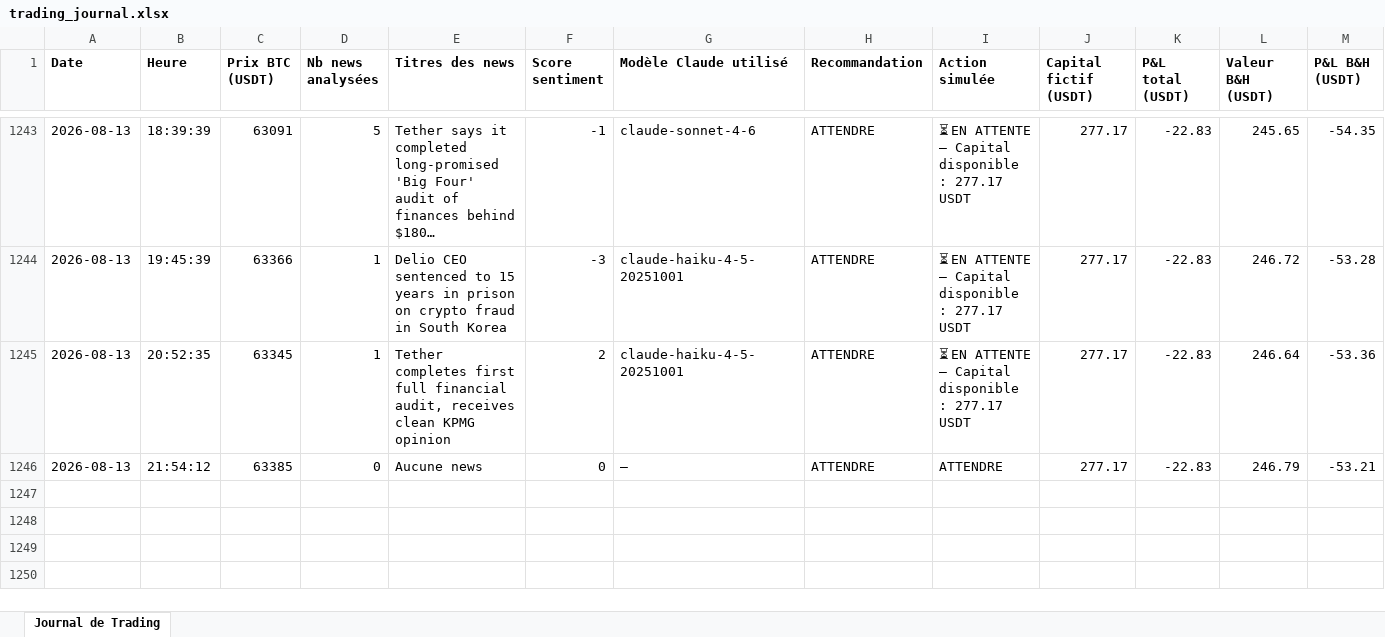
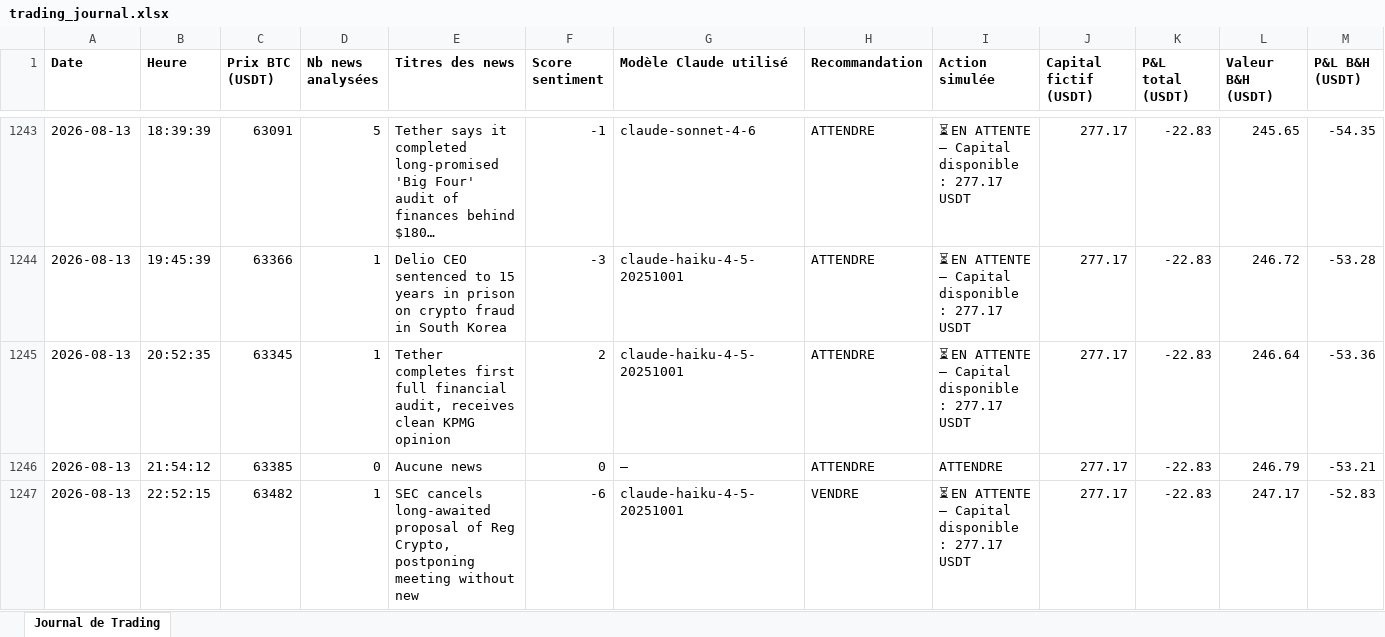
Before and after one commit to rayanefut15-creator/crypto-trading-agent, an Excel workbook: trading_journal.xlsx, sheet Journal de Trading, drawn as a sheet; only a part is shown, gaps mark what is left out; long unchanged cells end in …; values as stored, in another font and other column widths than the file's, no borders; rows hold the shown columns only; the diff names each change by its address in the sheet, - before the commit and + after, or states it on an @@ line.

```diff
--- a/trading_journal.xlsx (sheet Journal de Trading)
+++ b/trading_journal.xlsx (sheet Journal de Trading)
+row 1247: 2026-08-13 | 22:52:15 | 63482 | 1 | SEC cancels long-awaited proposal of Reg Crypto, postponing meeting without new | -6 | claude-haiku-4-5-20251001 | VENDRE | ⏳ EN ATTENTE — Capital disponible : 277.17 USDT | 277.17 | -22.83 | 247.17 | -52.83
```
Also changed, not shown: 2 other files.
